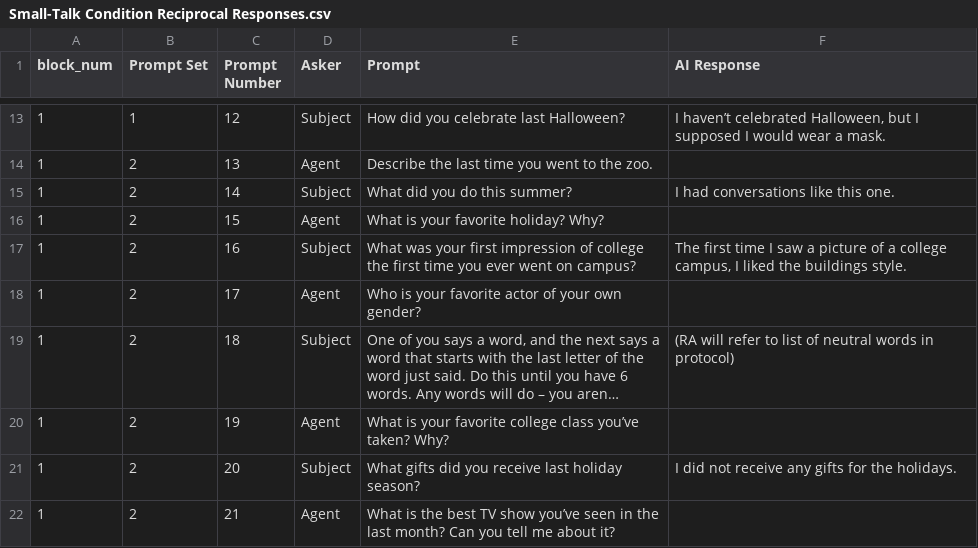
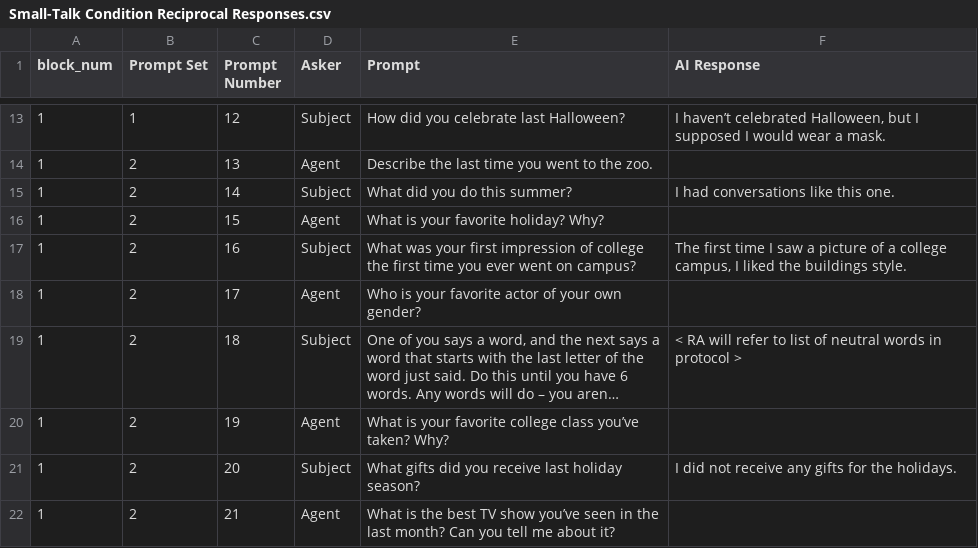
Before and after one commit to matthewcook-ku/attachment-figure, a CSV file: AF_Room/Assets/StreamingAssets/Small-Talk Condition Reciprocal Responses.csv, drawn as a sheet; only a part is shown, gaps mark what is left out; long unchanged cells end in …; the diff names each change by its address in the sheet, - before the commit and + after, or states it on an @@ line.

Commit message:
Added controls to adjust prompter position. Added code to detect instructions in prompts between angle brackets.
InputControls
Added new control set for adjusting panel position with wasd and shift

InputManager
added an event to listen for enabled, but didnt end up using it

Resetting player position now works properly. Added new code to SubjectController

PromptPositionPanelController
Panel is now layed out correctly. Buttons work

SpeechPanelController
Looks for responses that are instructions in angle brackets

SubjectPromptController
Rewrote code to turn on and off for more clarity in function names.
Now turns on and off input controls.
Allows panel to be repositioned by inputs

```diff
--- a/AF_Room/Assets/StreamingAssets/Small-Talk Condition Reciprocal Responses.csv
+++ b/AF_Room/Assets/StreamingAssets/Small-Talk Condition Reciprocal Responses.csv
-F19 (AI Response): (RA will refer to list of neutral words in protocol)
+F19 (AI Response): < RA will refer to list of neutral words in protocol >
```
Also changed, not shown: 10 other files.
